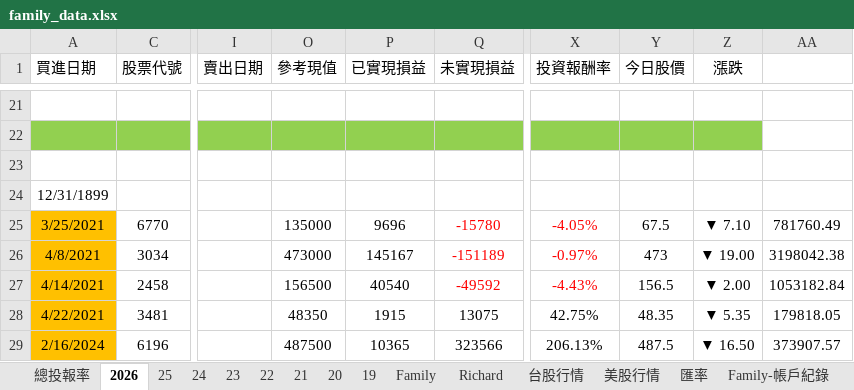
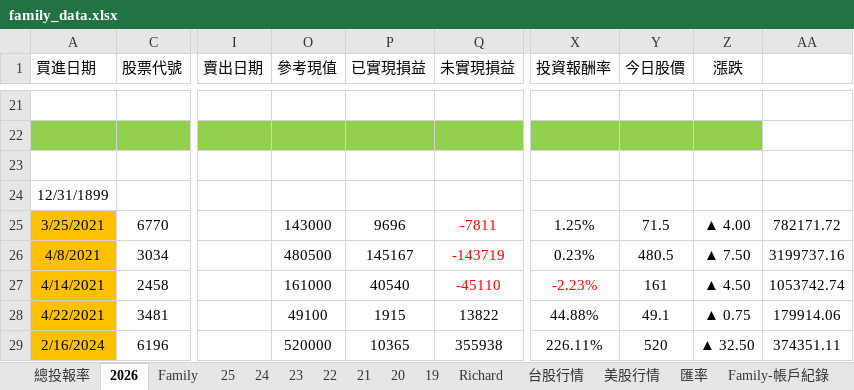
Before and after one commit to even182/family-streamlit-dashboard, an Excel workbook: data/family_data.xlsx, sheet 2026, drawn as a sheet; only a part is shown, gaps mark what is left out; values as stored, in another font and other column widths than the file's, no borders; conditional formats not drawn; the diff covers the shown part only; the diff names each change by its address in the sheet, - before the commit and + after, or states it on an @@ line.

Commit message:
update: family data (2026-06-09)

```diff
--- a/data/family_data.xlsx (sheet 2026)
+++ b/data/family_data.xlsx (sheet 2026)
@@ sheet tab order changed: 總投報率 | 2026 | Family | 25 | 24 | 23 | 22 | 21 | 20 | 19 | Richard | 台股行情 | 美股行情 | 匯率 | Family-帳戶紀錄 @@
-O25 (參考現值): 135000
+O25 (參考現值): 143000
-Q25 (未實現損益): -15780
+Q25 (未實現損益): -7811
-X25 (投資報酬率): -4.05%
+X25 (投資報酬率): 1.25%
-X25:X26 text colour: #FF0000
+X25:X26 text colour: black
-Y25 (今日股價): 67.5
+Y25 (今日股價): 71.5
-Z25 (漲跌): ▼ 7.10
+Z25 (漲跌): ▲ 4.00
-AA25: 781760.49
+AA25: 782171.72
-O26 (參考現值): 473000
+O26 (參考現值): 480500
-Q26 (未實現損益): -151189
+Q26 (未實現損益): -143719
-X26 (投資報酬率): -0.97%
+X26 (投資報酬率): 0.23%
-Y26 (今日股價): 473
+Y26 (今日股價): 480.5
-Z26 (漲跌): ▼ 19.00
+Z26 (漲跌): ▲ 7.50
-AA26: 3198042.38
+AA26: 3199737.16
-O27 (參考現值): 156500
+O27 (參考現值): 161000
-Q27 (未實現損益): -49592
+Q27 (未實現損益): -45110
-X27 (投資報酬率): -4.43%
+X27 (投資報酬率): -2.23%
-Y27 (今日股價): 156.5
+Y27 (今日股價): 161
-Z27 (漲跌): ▼ 2.00
+Z27 (漲跌): ▲ 4.50
-AA27: 1053182.84
+AA27: 1053742.74
-O28 (參考現值): 48350
+O28 (參考現值): 49100
-Q28 (未實現損益): 13075
+Q28 (未實現損益): 13822
-X28 (投資報酬率): 42.75%
+X28 (投資報酬率): 44.88%
-Y28 (今日股價): 48.35
+Y28 (今日股價): 49.1
-Z28 (漲跌): ▼ 5.35
+Z28 (漲跌): ▲ 0.75
-AA28: 179818.05
+AA28: 179914.06
-O29 (參考現值): 487500
+O29 (參考現值): 520000
-Q29 (未實現損益): 323566
+Q29 (未實現損益): 355938
-X29 (投資報酬率): 206.13%
+X29 (投資報酬率): 226.11%
-Y29 (今日股價): 487.5
+Y29 (今日股價): 520
-Z29 (漲跌): ▼ 16.50
+Z29 (漲跌): ▲ 32.50
-AA29: 373907.57
+AA29: 374351.11
```
Also changed, not shown: 3 added rows, 5 removed rows, 284 edited cells and cell formats elsewhere in this sheet, sheet 台股行情, sheet Family, sheet Richard, sheet 21, sheet 美股行情, sheet 25, 6 more sheets, formulas that keep their value, hidden cells, charts or pictures.
